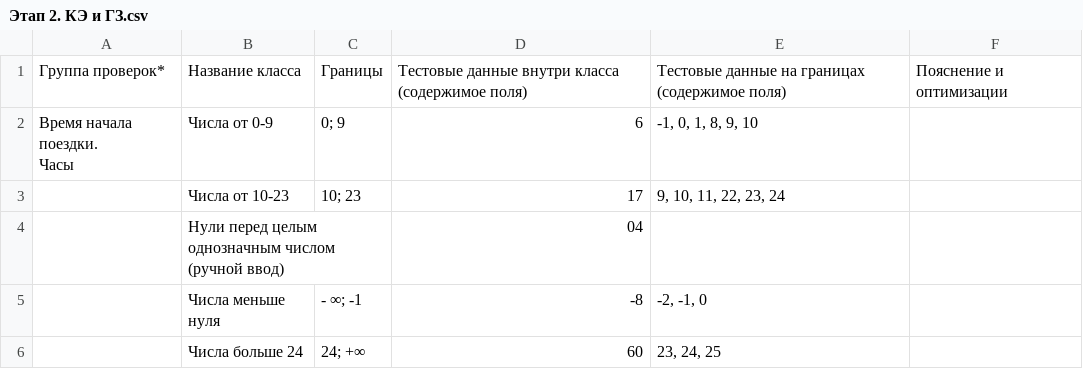
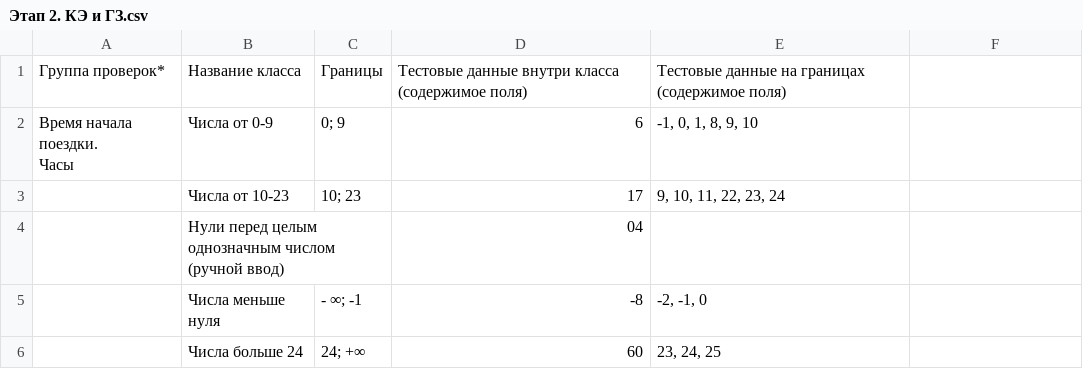
Before and after one commit to Tenochtitlana/Yandex_Practicum_projects, a CSV file: Яндекс Маршруты/Этап 2. КЭ и ГЗ.csv, drawn as a sheet; only a part is shown.

Commit message:
Update Этап 2. КЭ и ГЗ.csv

```diff
--- a/Яндекс Маршруты/Этап 2. КЭ и ГЗ.csv
+++ b/Яндекс Маршруты/Этап 2. КЭ и ГЗ.csv
@@ -1,2 +1,2 @@
-Группа проверок*,Название класса,Границы,Тестовые данные внутри класса (содержимое поля),Тестовые данные на границах (содержимое поля),Пояснение и оптимизации
+Группа проверок*,Название класса,Границы,Тестовые данные внутри класса (содержимое поля),Тестовые данные на границах (содержимое поля)
 "Время начала поездки.
```
